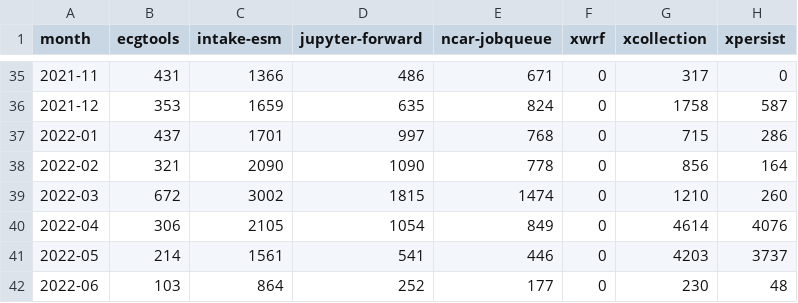
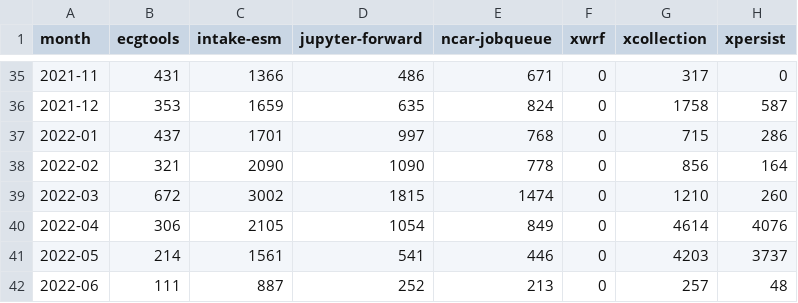
Before and after one commit to ncar-xdev/ncar-xdev.github.io, a CSV file: data/pypi_stats.csv, drawn as a sheet; only a part is shown, gaps mark what is left out.

```diff
--- a/data/pypi_stats.csv
+++ b/data/pypi_stats.csv
@@ -41,2 +41,2 @@ month,ecgtools,intake-esm,jupyter-forward,ncar-jobqueue,xwrf,xcollection,xpersis
 2022-05,214,1561,541,446,0,4203,3737
-2022-06,103,864,252,177,0,230,48
+2022-06,111,887,252,213,0,257,48
```
